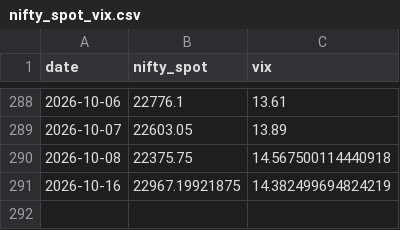
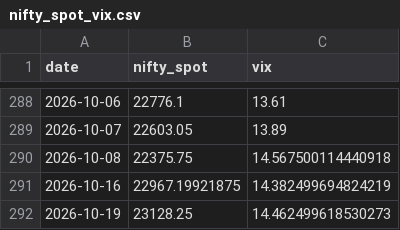
Before and after one commit to anilsahu89/My-world, a CSV file: scanners/data/nifty_spot_vix.csv, drawn as a sheet; only a part is shown, gaps mark what is left out; the diff names each change by its address in the sheet, - before the commit and + after, or states it on an @@ line.

```diff
--- a/scanners/data/nifty_spot_vix.csv
+++ b/scanners/data/nifty_spot_vix.csv
+row 292: 2026-10-19 | 23128.25 | 14.462499618530273
```
Also changed, not shown: 3 other files.
